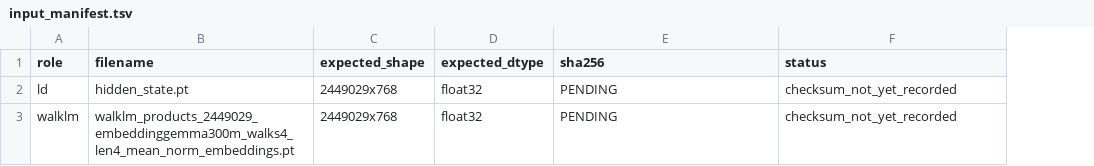
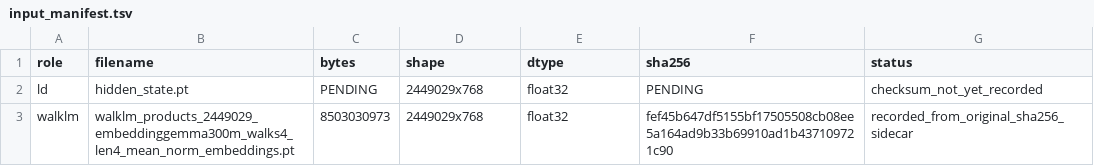
Before and after one commit to mshanthappa-hub/ld-walklm, a TSV file: artifacts/input_manifest.tsv, drawn as a sheet; addresses are those after the commit; the diff names each change by its address in the sheet, - before the commit and + after, or states it on an @@ line.

```diff
--- a/artifacts/input_manifest.tsv
+++ b/artifacts/input_manifest.tsv
+column C (bytes), rows 2-3: PENDING | 8503030973
-D1: expected_shape
+D1: shape
-E1: expected_dtype
+E1: dtype
-F3 (sha256): PENDING
+F3 (sha256): fef45b647df5155bf17505508cb08ee5a164ad9b33b69910ad1b437109721c90
-G3 (status): checksum_not_yet_recorded
+G3 (status): recorded_from_original_sha256_sidecar
```
Also changed, not shown: 17 other files.
